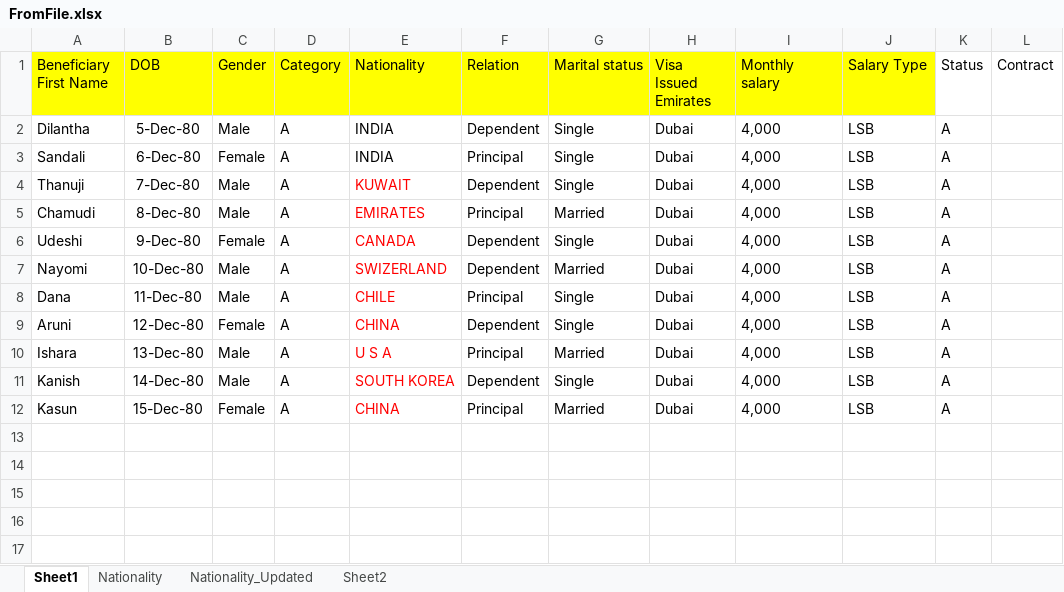
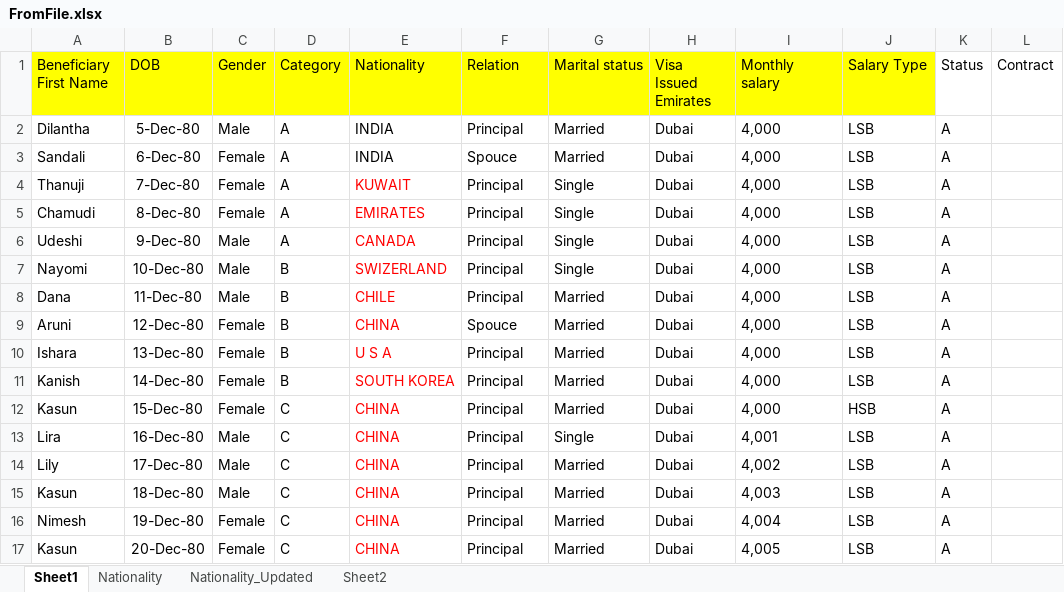
Before and after one commit to sudeepaweerasena/AlgoSpring_UnioinInsurance, an Excel workbook: FromFile.xlsx, sheet Sheet1, drawn as a sheet; values as stored, in another font and other column widths than the file's, no borders; the diff names each change by its address in the sheet, - before the commit and + after, or states it on an @@ line.

Commit message:
Union_Insurance
yaml updated
updated column names

```diff
--- a/FromFile.xlsx (sheet Sheet1)
+++ b/FromFile.xlsx (sheet Sheet1)
-F2 (Relation): Dependent
+F2 (Relation): Principal
-G2:G3 (Marital status): Single
+G2:G3 (Marital status): Married
-F3 (Relation): Principal
+F3 (Relation): Spouce
-C4:C5 (Gender): Male
+C4:C5 (Gender): Female
-F4 (Relation): Dependent
+F4 (Relation): Principal
-G5 (Marital status): Married
+G5 (Marital status): Single
-C6 (Gender): Female
+C6 (Gender): Male
-F6:F7 (Relation): Dependent
+F6:F7 (Relation): Principal
-D7:D11 (Category): A
+D7:D11 (Category): B
-G7 (Marital status): Married
+G7 (Marital status): Single
-G8:G9 (Marital status): Single
+G8:G9 (Marital status): Married
-F9 (Relation): Dependent
+F9 (Relation): Spouce
-C10:C11 (Gender): Male
+C10:C11 (Gender): Female
-F11 (Relation): Dependent
+F11 (Relation): Principal
-G11 (Marital status): Single
+G11 (Marital status): Married
-D12 (Category): A
+D12 (Category): C
-J12 (Salary Type): LSB
+J12 (Salary Type): HSB
+row 13: Lira | 16-Dec-80 | Male | C | CHINA | Principal | Single | Dubai | 4,001 | LSB | A
+row 14: Lily | 17-Dec-80 | Male | C | CHINA | Principal | Married | Dubai | 4,002 | LSB | A
+row 15: Kasun | 18-Dec-80 | Male | C | CHINA | Principal | Married | Dubai | 4,003 | LSB | A
+row 16: Nimesh | 19-Dec-80 | Female | C | CHINA | Principal | Married | Dubai | 4,004 | LSB | A
+row 17: Kasun | 20-Dec-80 | Female | C | CHINA | Principal | Married | Dubai | 4,005 | LSB | A
```
Also changed, not shown: UnionInsurunce.xlsx, census-data.xlsx, 12 other files.
